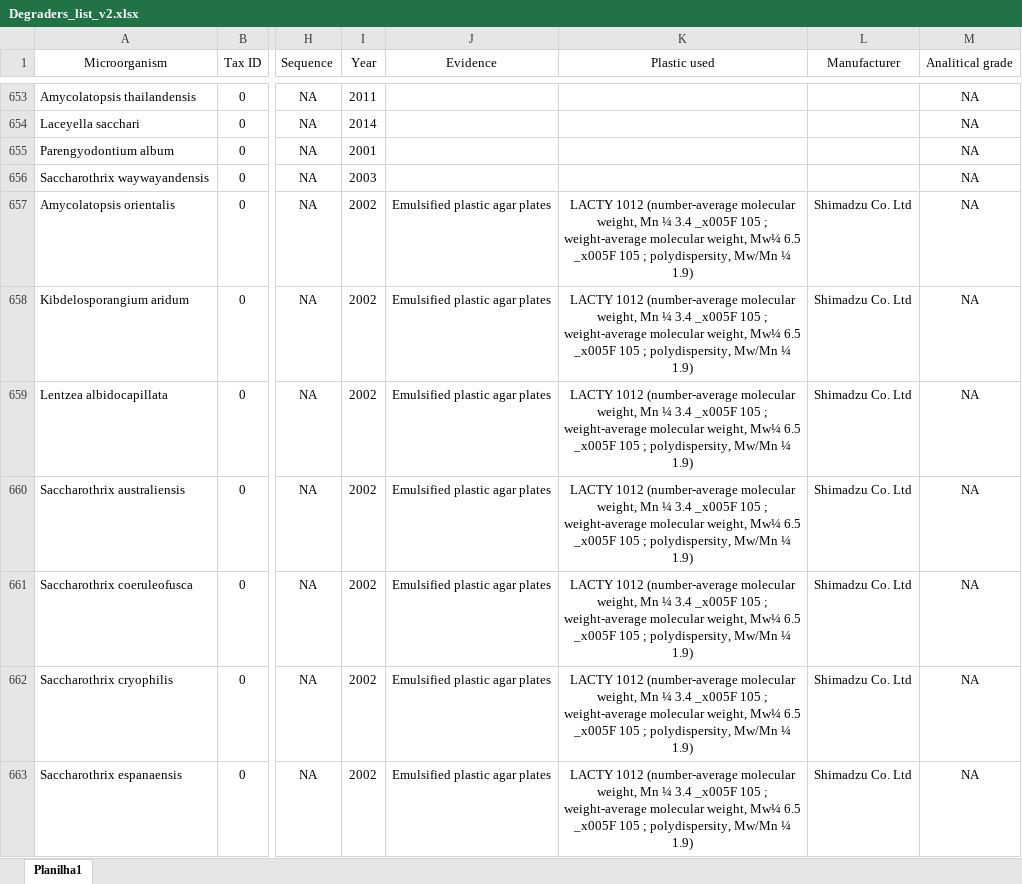
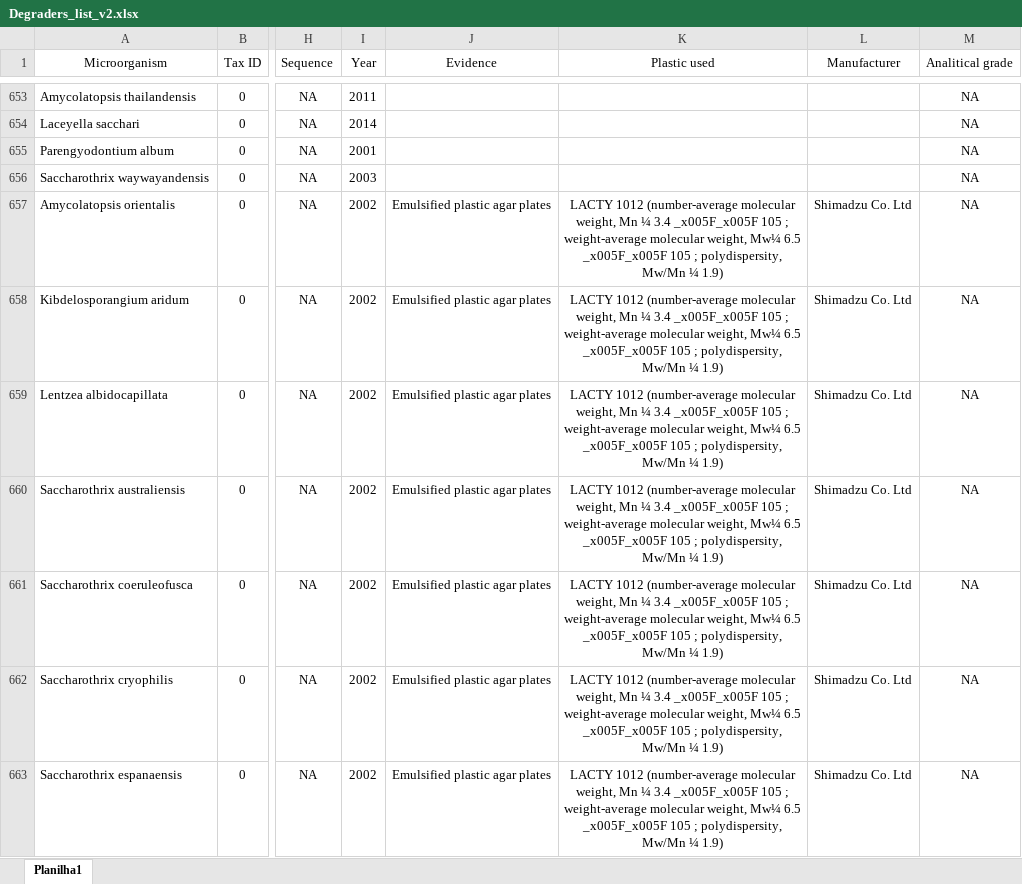
Before and after one commit to VictorGambarini/PlasticDegradersTree, an Excel workbook: Degraders_list_v2.xlsx, sheet Planilha1, drawn as a sheet; only a part is shown, gaps mark what is left out; values as stored, in another font and other column widths than the file's, no borders; the diff covers the shown part only; the diff names each change by its address in the sheet, - before the commit and + after, or states it on an @@ line.

Commit message:
Changed degraders list v2

```diff
--- a/Degraders_list_v2.xlsx (sheet Planilha1)
+++ b/Degraders_list_v2.xlsx (sheet Planilha1)
-K657:K663 (Plastic used): …¼ 3.4 _x005F 105 ; weight-average molecular weight, Mw¼ 6.5 _x005F 105 ;…
+K657:K663 (Plastic used): …¼ 3.4 _x005F_x005F 105 ; weight-average molecular weight, Mw¼ 6.5 _x005F_x005F 105 ;…
```
Also changed, not shown: 13 edited cells elsewhere in this sheet.
